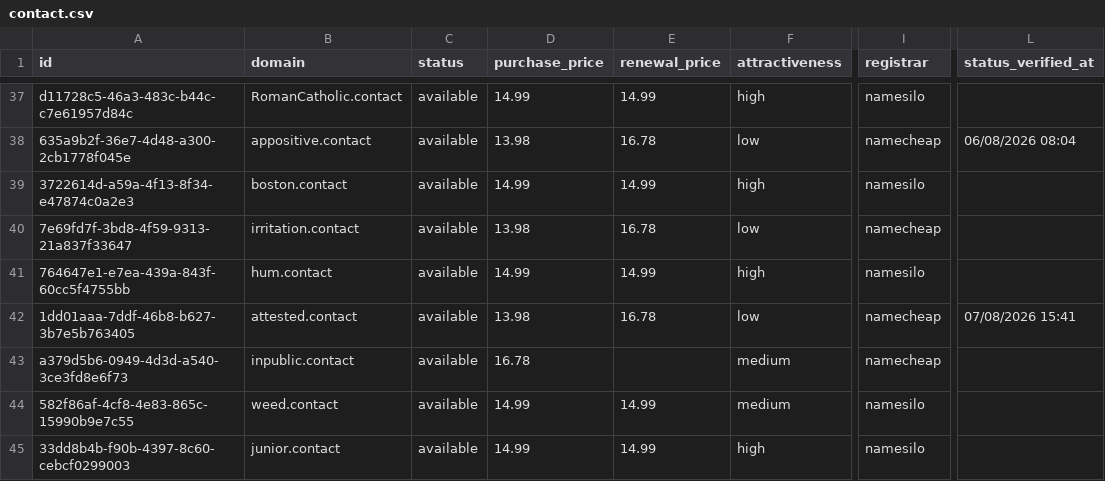
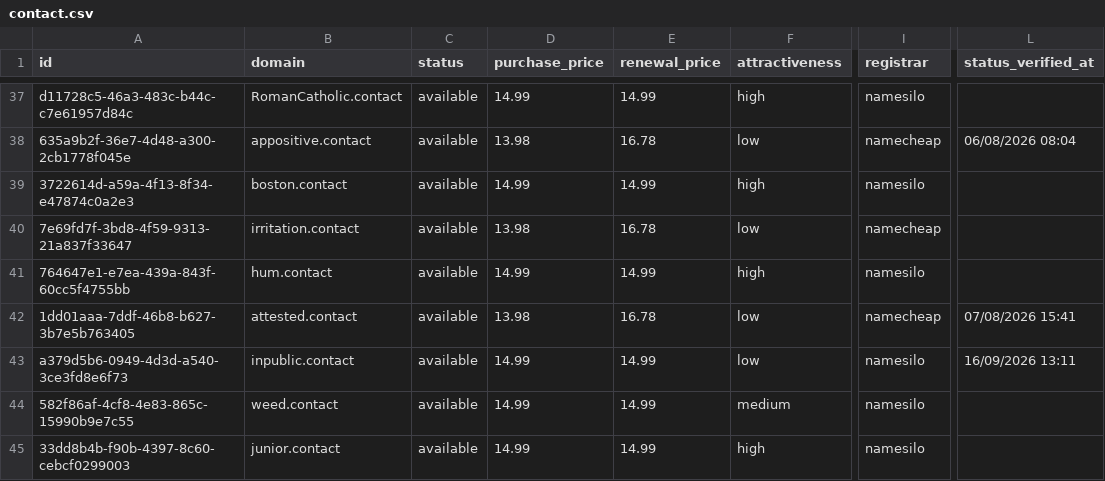
Before and after one commit to UniqueDomains/contact-oneword-domains, a CSV file: contact.csv, drawn as a sheet; only a part is shown, gaps mark what is left out; the diff names each change by its address in the sheet, - before the commit and + after, or states it on an @@ line.

Commit message:
Domains update

```diff
--- a/contact.csv
+++ b/contact.csv
-D43 (purchase_price): 16.78
+D43 (purchase_price): 14.99
-E43 (renewal_price): (empty)
+E43 (renewal_price): 14.99
-F43 (attractiveness): medium
+F43 (attractiveness): low
-I43 (registrar): namecheap
+I43 (registrar): namesilo
-L43 (status_verified_at): (empty)
+L43 (status_verified_at): 16/09/2026 13:11
```
Also changed, not shown: 4 other files.
